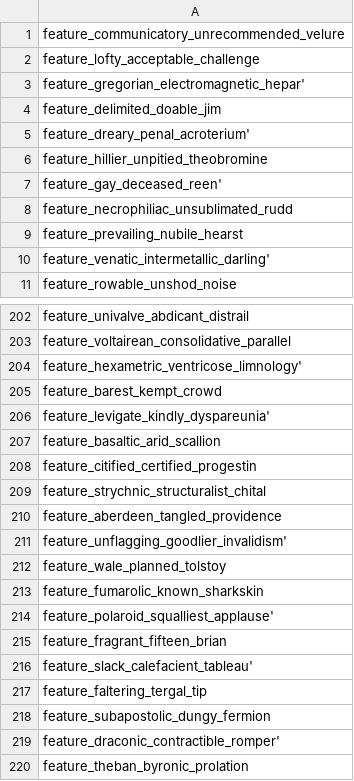
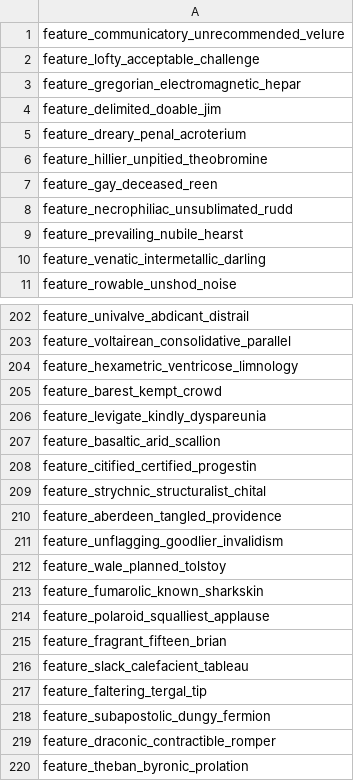
Before and after one commit to adalseno/numerai_xgb_eb, a CSV file: borutashap/tentative_all_targets.csv, drawn as a sheet; only a part is shown, gaps mark what is left out; the diff covers the shown part only.

```diff
--- a/borutashap/tentative_all_targets.csv
+++ b/borutashap/tentative_all_targets.csv
@@ -2,10 +2,10 @@
 "feature_lofty_acceptable_challenge",
-"feature_gregorian_electromagnetic_hepar'",
+"feature_gregorian_electromagnetic_hepar",
 "feature_delimited_doable_jim",
-"feature_dreary_penal_acroterium'",
+"feature_dreary_penal_acroterium",
 "feature_hillier_unpitied_theobromine",
-"feature_gay_deceased_reen'",
+"feature_gay_deceased_reen",
 "feature_necrophiliac_unsublimated_rudd",
 "feature_prevailing_nubile_hearst",
-"feature_venatic_intermetallic_darling'",
+"feature_venatic_intermetallic_darling",
 "feature_rowable_unshod_noise",
@@ -203,5 +203,5 @@
 "feature_voltairean_consolidative_parallel",
-"feature_hexametric_ventricose_limnology'",
+"feature_hexametric_ventricose_limnology",
 "feature_barest_kempt_crowd",
-"feature_levigate_kindly_dyspareunia'",
+"feature_levigate_kindly_dyspareunia",
 "feature_basaltic_arid_scallion",
@@ -210,11 +210,11 @@
 "feature_aberdeen_tangled_providence",
-"feature_unflagging_goodlier_invalidism'",
+"feature_unflagging_goodlier_invalidism",
 "feature_wale_planned_tolstoy",
 "feature_fumarolic_known_sharkskin",
-"feature_polaroid_squalliest_applause'",
+"feature_polaroid_squalliest_applause",
 "feature_fragrant_fifteen_brian",
-"feature_slack_calefacient_tableau'",
+"feature_slack_calefacient_tableau",
 "feature_faltering_tergal_tip",
 "feature_subapostolic_dungy_fermion",
-"feature_draconic_contractible_romper'",
+"feature_draconic_contractible_romper",
 "feature_theban_byronic_prolation",
```
Also changed, not shown: 109 edited cells elsewhere in this file, borutashap/best_plus_all_targets.csv, 1 other file.
